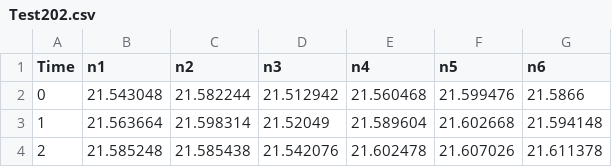
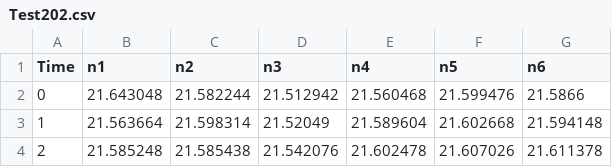
Before and after one commit to toas-ty/Test, a CSV file: Test202.csv, drawn as a sheet; only a part is shown.

Commit message:
Update Test202.csv

```diff
--- a/Test202.csv
+++ b/Test202.csv
@@ -1,3 +1,3 @@
 Time,n1,n2,n3,n4,n5,n6
-0,21.543048,21.582244,21.512942,21.560468,21.599476,21.5866
+0,21.643048,21.582244,21.512942,21.560468,21.599476,21.5866
 1,21.563664,21.598314,21.52049,21.589604,21.602668,21.594148
```
